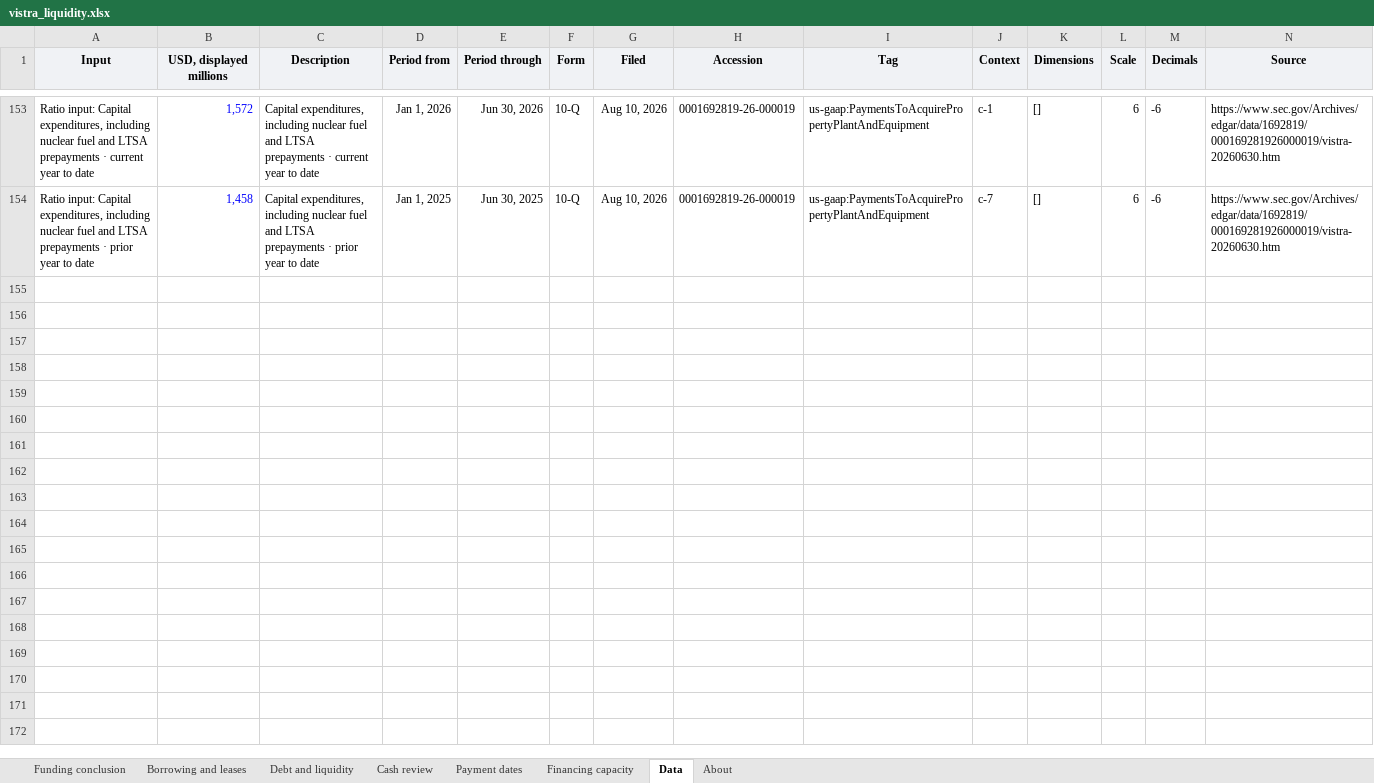
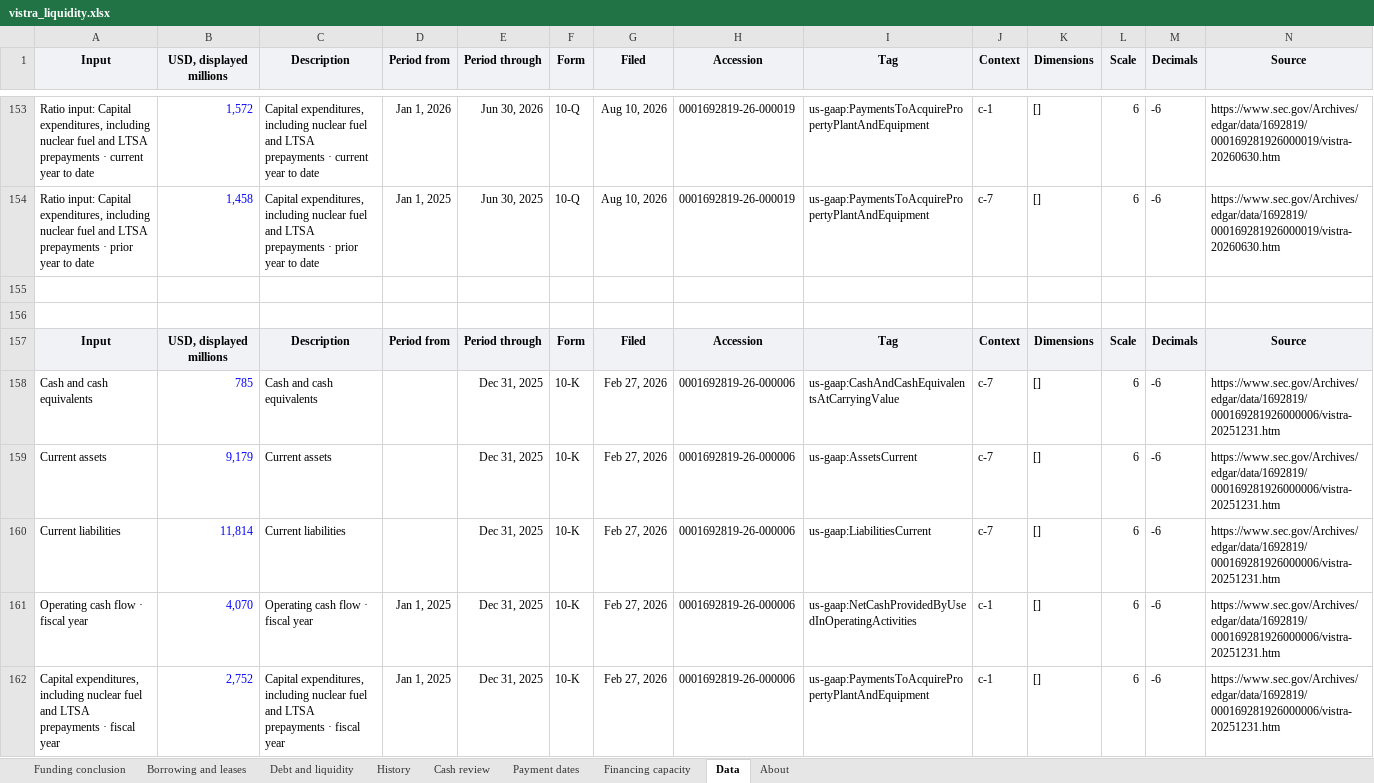
Before and after one commit to jackconnolly1000-ux/institutional-research-terminal, an Excel workbook: samples/vistra_liquidity.xlsx, sheet Data, drawn as a sheet; only a part is shown, gaps mark what is left out; values as stored, in another font and other column widths than the file's, no borders; rows hold the shown columns only; the diff names each change by its address in the sheet, - before the commit and + after, or states it on an @@ line.

```diff
--- a/samples/vistra_liquidity.xlsx (sheet Data)
+++ b/samples/vistra_liquidity.xlsx (sheet Data)
+sheet tab: History
+row 155: (empty)
+row 156: (empty)
+row 157: Input | USD, displayed millions | Description | Period from | Period through | Form | Filed | Accession | Tag | Context | Dimensions | Scale | Decimals | Source
+row 158: Cash and cash equivalents | 785 | Cash and cash equivalents |  | Dec 31, 2025 | 10-K | Feb 27, 2026 | 0001692819-26-000006 | us-gaap:CashAndCashEquivalentsAtCarryingValue | c-7 | [] | 6 | -6 | https://www.sec.gov/Archives/edgar/data/1692819/000169281926000006/vistra-20251231.htm
+row 159: Current assets | 9,179 | Current assets |  | Dec 31, 2025 | 10-K | Feb 27, 2026 | 0001692819-26-000006 | us-gaap:AssetsCurrent | c-7 | [] | 6 | -6 | https://www.sec.gov/Archives/edgar/data/1692819/000169281926000006/vistra-20251231.htm
+row 160: Current liabilities | 11,814 | Current liabilities |  | Dec 31, 2025 | 10-K | Feb 27, 2026 | 0001692819-26-000006 | us-gaap:LiabilitiesCurrent | c-7 | [] | 6 | -6 | https://www.sec.gov/Archives/edgar/data/1692819/000169281926000006/vistra-20251231.htm
+row 161: Operating cash flow · fiscal year | 4,070 | Operating cash flow · fiscal year | Jan 1, 2025 | Dec 31, 2025 | 10-K | Feb 27, 2026 | 0001692819-26-000006 | us-gaap:NetCashProvidedByUsedInOperatingActivities | c-1 | [] | 6 | -6 | https://www.sec.gov/Archives/edgar/data/1692819/000169281926000006/vistra-20251231.htm
+row 162: Capital expenditures, including nuclear fuel and LTSA prepayments · fiscal year | 2,752 | Capital expenditures, including nuclear fuel and LTSA prepayments · fiscal year | Jan 1, 2025 | Dec 31, 2025 | 10-K | Feb 27, 2026 | 0001692819-26-000006 | us-gaap:PaymentsToAcquirePropertyPlantAndEquipment | c-1 | [] | 6 | -6 | https://www.sec.gov/Archives/edgar/data/1692819/000169281926000006/vistra-20251231.htm
```
Also changed, not shown: sheet About, charts or pictures, samples/lly_liquidity.xlsx, samples/oracle_liquidity.xlsx, 24 other files.
